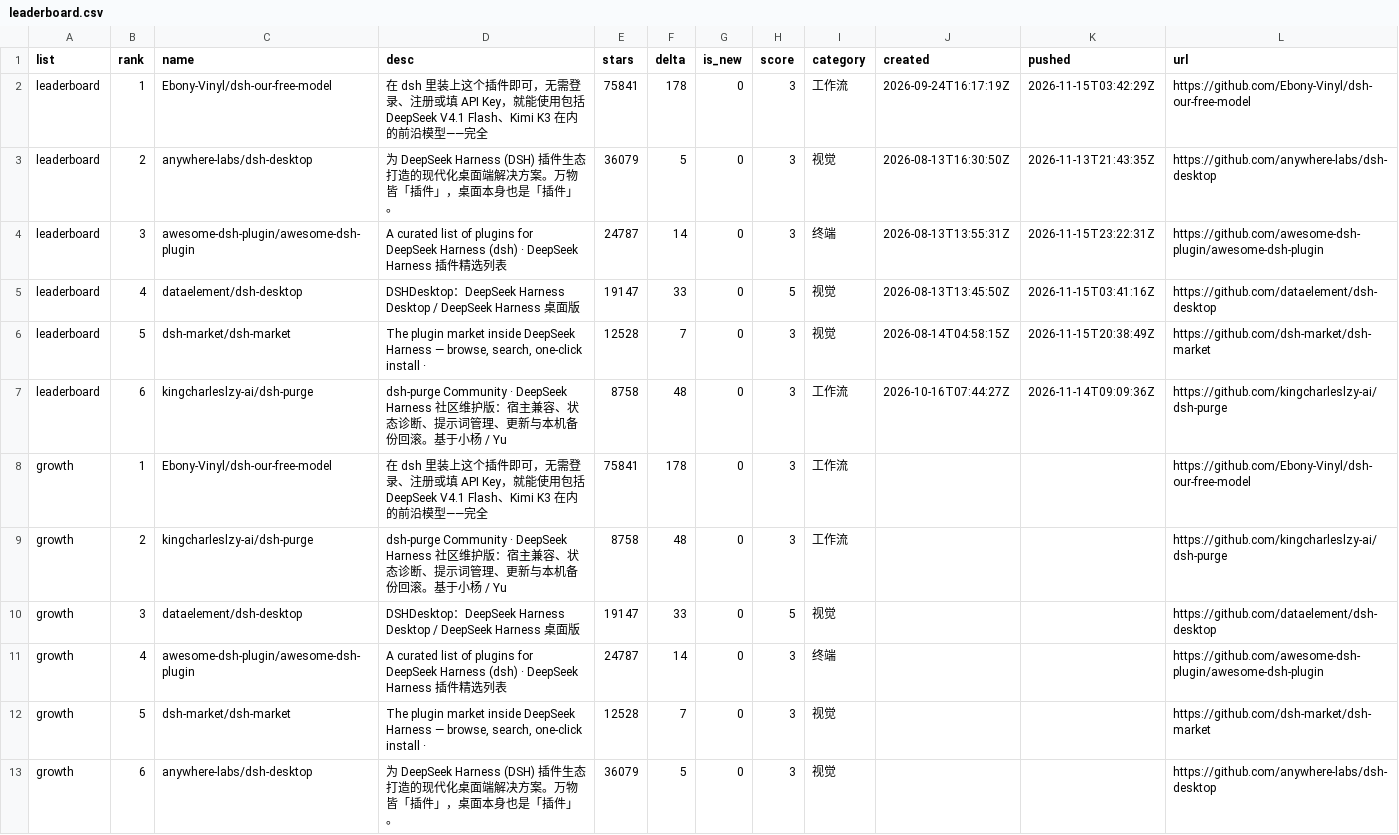
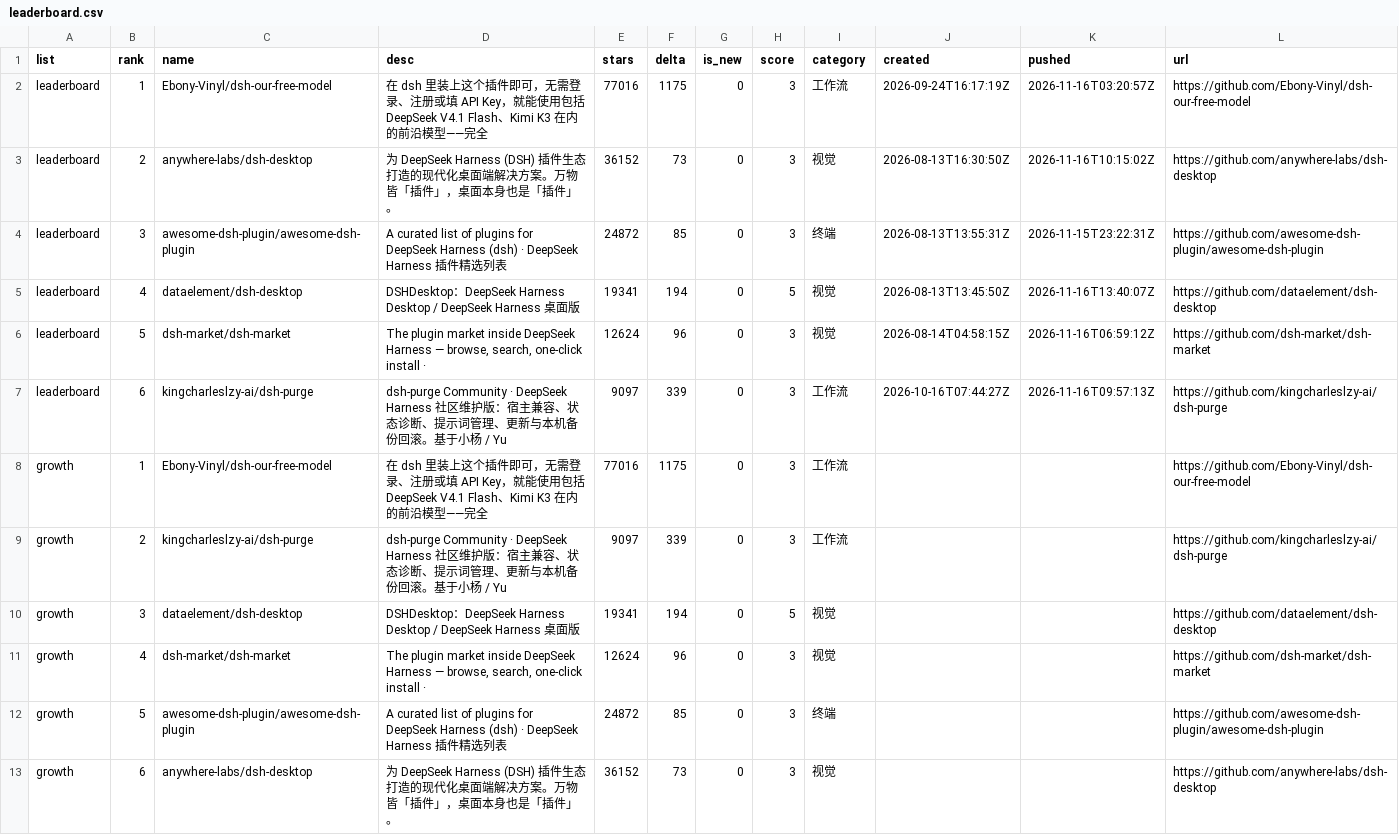
Before and after one commit to dsh-pulse/dsh-daily-pulse, a CSV file: reports/data/leaderboard.csv, drawn as a sheet.

```diff
--- a/reports/data/leaderboard.csv
+++ b/reports/data/leaderboard.csv
@@ -1,13 +1,13 @@
 list,rank,name,desc,stars,delta,is_new,score,category,created,pushed,url
-leaderboard,1,Ebony-Vinyl/dsh-our-free-model,在 dsh 里装上这个插件即可，无需登录、注册或填 API Key，就能使用包括 DeepSeek V4.1 Flash、Kimi K3 在内的前沿模型——完全,75841,178,0,3,工作流,2026-09-24T16:17:19Z,2026-11-15T03:42:29Z,https://github.com/Ebony-Vinyl/dsh-our-free-model
-leaderboard,2,anywhere-labs/dsh-desktop,为 DeepSeek Harness (DSH) 插件生态打造的现代化桌面端解决方案。万物皆「插件」，桌面本身也是「插件」。,36079,5,0,3,视觉,2026-08-13T16:30:50Z,2026-11-13T21:43:35Z,https://github.com/anywhere-labs/dsh-desktop
-leaderboard,3,awesome-dsh-plugin/awesome-dsh-plugin,A curated list of plugins for DeepSeek Harness (dsh) · DeepSeek Harness 插件精选列表,24787,14,0,3,终端,2026-08-13T13:55:31Z,2026-11-15T23:22:31Z,https://github.com/awesome-dsh-plugin/awesome-dsh-plugin
-leaderboard,4,dataelement/dsh-desktop,DSHDesktop：DeepSeek Harness Desktop / DeepSeek Harness 桌面版,19147,33,0,5,视觉,2026-08-13T13:45:50Z,2026-11-15T03:41:16Z,https://github.com/dataelement/dsh-desktop
-leaderboard,5,dsh-market/dsh-market,"The plugin market inside DeepSeek Harness — browse, search, one-click install · ",12528,7,0,3,视觉,2026-08-14T04:58:15Z,2026-11-15T20:38:49Z,https://github.com/dsh-market/dsh-market
-leaderboard,6,kingcharleslzy-ai/dsh-purge,dsh-purge Community · DeepSeek Harness 社区维护版：宿主兼容、状态诊断、提示词管理、更新与本机备份回滚。基于小杨 / Yu,8758,48,0,3,工作流,2026-10-16T07:44:27Z,2026-11-14T09:09:36Z,https://github.com/kingcharleslzy-ai/dsh-purge
-growth,1,Ebony-Vinyl/dsh-our-free-model,在 dsh 里装上这个插件即可，无需登录、注册或填 API Key，就能使用包括 DeepSeek V4.1 Flash、Kimi K3 在内的前沿模型——完全,75841,178,0,3,工作流,,,https://github.com/Ebony-Vinyl/dsh-our-free-model
-growth,2,kingcharleslzy-ai/dsh-purge,dsh-purge Community · DeepSeek Harness 社区维护版：宿主兼容、状态诊断、提示词管理、更新与本机备份回滚。基于小杨 / Yu,8758,48,0,3,工作流,,,https://github.com/kingcharleslzy-ai/dsh-purge
-growth,3,dataelement/dsh-desktop,DSHDesktop：DeepSeek Harness Desktop / DeepSeek Harness 桌面版,19147,33,0,5,视觉,,,https://github.com/dataelement/dsh-desktop
-growth,4,awesome-dsh-plugin/awesome-dsh-plugin,A curated list of plugins for DeepSeek Harness (dsh) · DeepSeek Harness 插件精选列表,24787,14,0,3,终端,,,https://github.com/awesome-dsh-plugin/awesome-dsh-plugin
-growth,5,dsh-market/dsh-market,"The plugin market inside DeepSeek Harness — browse, search, one-click install · ",12528,7,0,3,视觉,,,https://github.com/dsh-market/dsh-market
-growth,6,anywhere-labs/dsh-desktop,为 DeepSeek Harness (DSH) 插件生态打造的现代化桌面端解决方案。万物皆「插件」，桌面本身也是「插件」。,36079,5,0,3,视觉,,,https://github.com/anywhere-labs/dsh-desktop
+leaderboard,1,Ebony-Vinyl/dsh-our-free-model,在 dsh 里装上这个插件即可，无需登录、注册或填 API Key，就能使用包括 DeepSeek V4.1 Flash、Kimi K3 在内的前沿模型——完全,77016,1175,0,3,工作流,2026-09-24T16:17:19Z,2026-11-16T03:20:57Z,https://github.com/Ebony-Vinyl/dsh-our-free-model
+leaderboard,2,anywhere-labs/dsh-desktop,为 DeepSeek Harness (DSH) 插件生态打造的现代化桌面端解决方案。万物皆「插件」，桌面本身也是「插件」。,36152,73,0,3,视觉,2026-08-13T16:30:50Z,2026-11-16T10:15:02Z,https://github.com/anywhere-labs/dsh-desktop
+leaderboard,3,awesome-dsh-plugin/awesome-dsh-plugin,A curated list of plugins for DeepSeek Harness (dsh) · DeepSeek Harness 插件精选列表,24872,85,0,3,终端,2026-08-13T13:55:31Z,2026-11-15T23:22:31Z,https://github.com/awesome-dsh-plugin/awesome-dsh-plugin
+leaderboard,4,dataelement/dsh-desktop,DSHDesktop：DeepSeek Harness Desktop / DeepSeek Harness 桌面版,19341,194,0,5,视觉,2026-08-13T13:45:50Z,2026-11-16T13:40:07Z,https://github.com/dataelement/dsh-desktop
+leaderboard,5,dsh-market/dsh-market,"The plugin market inside DeepSeek Harness — browse, search, one-click install · ",12624,96,0,3,视觉,2026-08-14T04:58:15Z,2026-11-16T06:59:12Z,https://github.com/dsh-market/dsh-market
+leaderboard,6,kingcharleslzy-ai/dsh-purge,dsh-purge Community · DeepSeek Harness 社区维护版：宿主兼容、状态诊断、提示词管理、更新与本机备份回滚。基于小杨 / Yu,9097,339,0,3,工作流,2026-10-16T07:44:27Z,2026-11-16T09:57:13Z,https://github.com/kingcharleslzy-ai/dsh-purge
+growth,1,Ebony-Vinyl/dsh-our-free-model,在 dsh 里装上这个插件即可，无需登录、注册或填 API Key，就能使用包括 DeepSeek V4.1 Flash、Kimi K3 在内的前沿模型——完全,77016,1175,0,3,工作流,,,https://github.com/Ebony-Vinyl/dsh-our-free-model
+growth,2,kingcharleslzy-ai/dsh-purge,dsh-purge Community · DeepSeek Harness 社区维护版：宿主兼容、状态诊断、提示词管理、更新与本机备份回滚。基于小杨 / Yu,9097,339,0,3,工作流,,,https://github.com/kingcharleslzy-ai/dsh-purge
+growth,3,dataelement/dsh-desktop,DSHDesktop：DeepSeek Harness Desktop / DeepSeek Harness 桌面版,19341,194,0,5,视觉,,,https://github.com/dataelement/dsh-desktop
+growth,4,dsh-market/dsh-market,"The plugin market inside DeepSeek Harness — browse, search, one-click install · ",12624,96,0,3,视觉,,,https://github.com/dsh-market/dsh-market
+growth,5,awesome-dsh-plugin/awesome-dsh-plugin,A curated list of plugins for DeepSeek Harness (dsh) · DeepSeek Harness 插件精选列表,24872,85,0,3,终端,,,https://github.com/awesome-dsh-plugin/awesome-dsh-plugin
+growth,6,anywhere-labs/dsh-desktop,为 DeepSeek Harness (DSH) 插件生态打造的现代化桌面端解决方案。万物皆「插件」，桌面本身也是「插件」。,36152,73,0,3,视觉,,,https://github.com/anywhere-labs/dsh-desktop
```
Also changed, not shown: reports/data/active-board.csv, reports/data/category-boards.csv, 16 other files.
